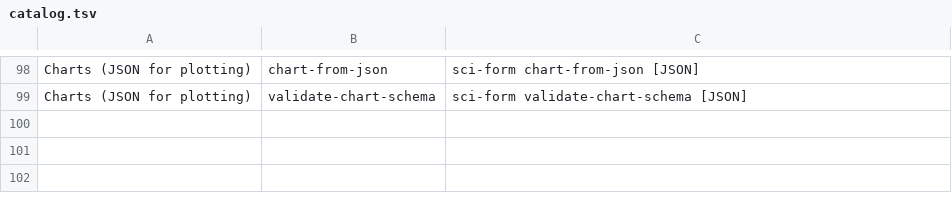
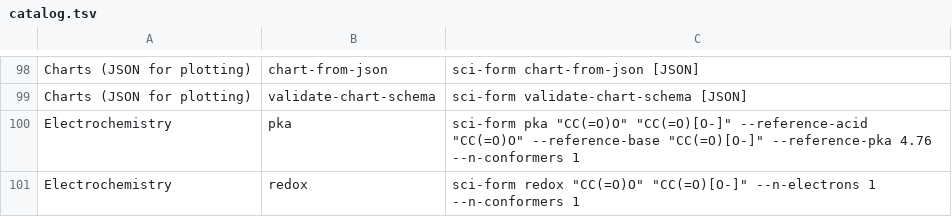
Before and after one commit to jigonzalez930209/sci-form, a TSV file: crates/cli/src/catalog.tsv, drawn as a sheet; only a part is shown, gaps mark what is left out.

Commit message:
feat(wave-a): add electrochemistry bindings and replica exchange
Expose relative pKa and redox potentials on Python, WASM and CLI, including
the guide catalogue examples. Add temperature replica exchange to the
enhanced-sampling module and document the new API and swap diagnostic.

```diff
--- a/crates/cli/src/catalog.tsv
+++ b/crates/cli/src/catalog.tsv
@@ -99 +99,3 @@ Charts (JSON for plotting)	chart-from-json	sci-form chart-from-json      [JSON]
 Charts (JSON for plotting)	validate-chart-schema	sci-form validate-chart-schema [JSON]
+Electrochemistry	pka	sci-form pka "CC(=O)O" "CC(=O)[O-]" --reference-acid "CC(=O)O" --reference-base "CC(=O)[O-]" --reference-pka 4.76 --n-conformers 1
+Electrochemistry	redox	sci-form redox "CC(=O)O" "CC(=O)[O-]" --n-electrons 1 --n-conformers 1
```
Also changed, not shown: 11 other files.
